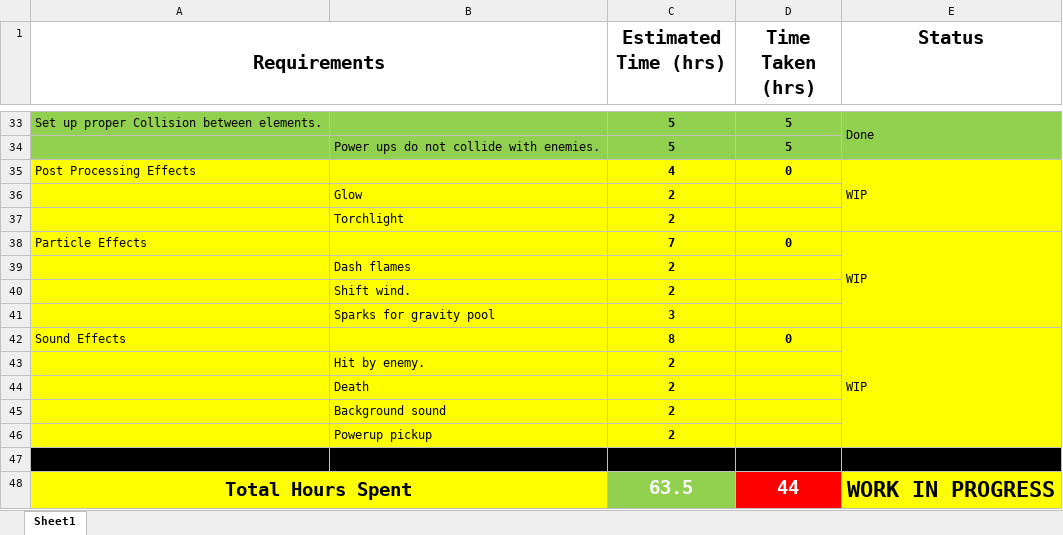
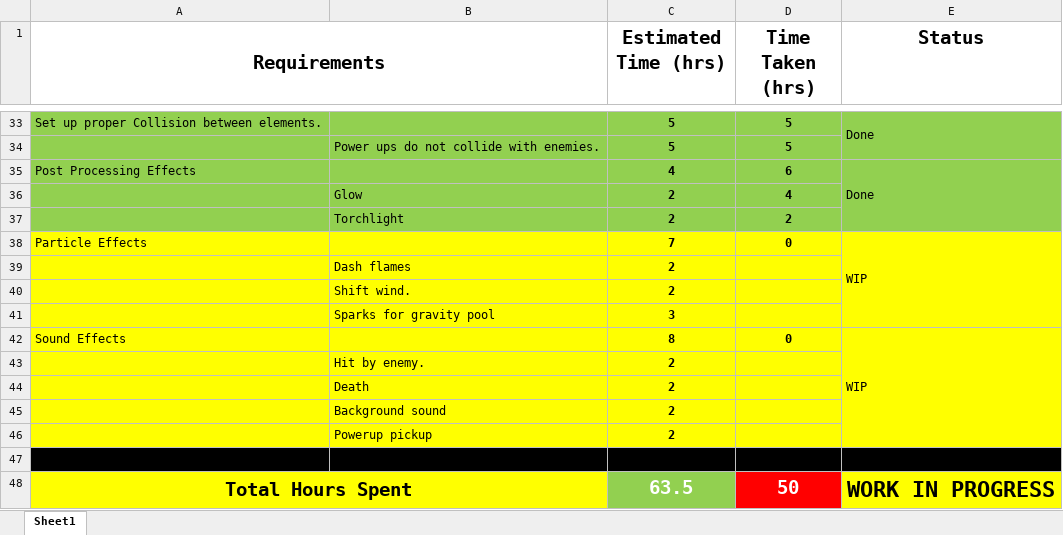
Before and after one commit to DznEggs4Keira/2D-Mobile-Game, an Excel workbook: 2D Mobile Game-Documentation/Gravity Boii Runner-Estimation.xlsx, sheet Sheet1, drawn as a sheet; only a part is shown, gaps mark what is left out; values as stored, in another font and other column widths than the file's, no borders; the diff names each change by its address in the sheet, - before the commit and + after, or states it on an @@ line.

Commit message:
Post processing Effects Done

```diff
--- a/2D Mobile Game-Documentation/Gravity Boii Runner-Estimation.xlsx (sheet Sheet1)
+++ b/2D Mobile Game-Documentation/Gravity Boii Runner-Estimation.xlsx (sheet Sheet1)
-A35:E37 fill: #FFFF00
+A35:E37 fill: #92D050
-D35 (Time Taken (hrs)): 0
+D35 (Time Taken (hrs)): 6
-E35 (Status): WIP
+E35 (Status): Done
-D36 (Time Taken (hrs)): (empty)
+D36 (Time Taken (hrs)): 4
-D37 (Time Taken (hrs)): (empty)
+D37 (Time Taken (hrs)): 2
-D48 (Time Taken (hrs)): 44
+D48 (Time Taken (hrs)): 50
```
Also changed, not shown: 37 other files.
